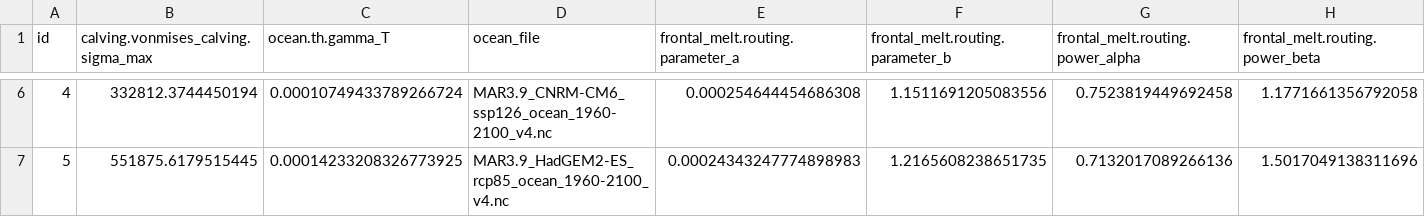
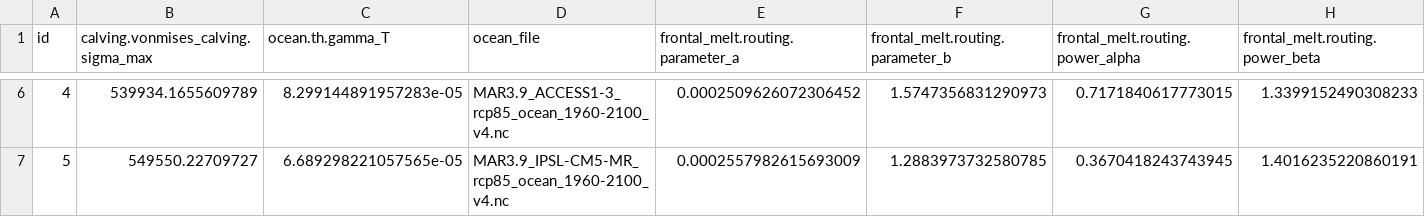
Before and after one commit to pism/pism-ragis, a CSV file: uq/ensemble_gris_ragis_dem_w_posterior_lhs_10.csv, drawn as a sheet; only a part is shown, gaps mark what is left out; the diff covers the shown part only; the diff names each change by its address in the sheet, - before the commit and + after, or states it on an @@ line.

```diff
--- a/uq/ensemble_gris_ragis_dem_w_posterior_lhs_10.csv
+++ b/uq/ensemble_gris_ragis_dem_w_posterior_lhs_10.csv
-B6: 332812.3744450194
+B6: 539934.1655609789
-C6 (ocean.th.gamma_T): 0.00010749433789266724
+C6 (ocean.th.gamma_T): 8.299144891957283e-05
-D6 (ocean_file): MAR3.9_CNRM-CM6_ssp126_ocean_1960-2100_v4.nc
+D6 (ocean_file): MAR3.9_ACCESS1-3_rcp85_ocean_1960-2100_v4.nc
-E6 (frontal_melt.routing.parameter_a): 0.000254644454686308
+E6 (frontal_melt.routing.parameter_a): 0.0002509626072306452
-F6 (frontal_melt.routing.parameter_b): 1.1511691205083556
+F6 (frontal_melt.routing.parameter_b): 1.5747356831290973
-G6 (frontal_melt.routing.power_alpha): 0.7523819449692458
+G6 (frontal_melt.routing.power_alpha): 0.7171840617773015
-H6 (frontal_melt.routing.power_beta): 1.1771661356792058
+H6 (frontal_melt.routing.power_beta): 1.3399152490308233
-B7: 551875.6179515445
+B7: 549550.22709727
-C7 (ocean.th.gamma_T): 0.00014233208326773925
+C7 (ocean.th.gamma_T): 6.689298221057565e-05
-D7 (ocean_file): MAR3.9_HadGEM2-ES_rcp85_ocean_1960-2100_v4.nc
+D7 (ocean_file): MAR3.9_IPSL-CM5-MR_rcp85_ocean_1960-2100_v4.nc
-E7 (frontal_melt.routing.parameter_a): 0.00024343247774898983
+E7 (frontal_melt.routing.parameter_a): 0.0002557982615693009
-F7 (frontal_melt.routing.parameter_b): 1.2165608238651735
+F7 (frontal_melt.routing.parameter_b): 1.2883973732580785
-G7 (frontal_melt.routing.power_alpha): 0.7132017089266136
+G7 (frontal_melt.routing.power_alpha): 0.3670418243743945
-H7 (frontal_melt.routing.power_beta): 1.5017049138311696
+H7 (frontal_melt.routing.power_beta): 1.4016235220860191
```
Also changed, not shown: 186 edited cells elsewhere in this file, uq/gris_ragis_dem_w_posterior_lhs_10.csv.
